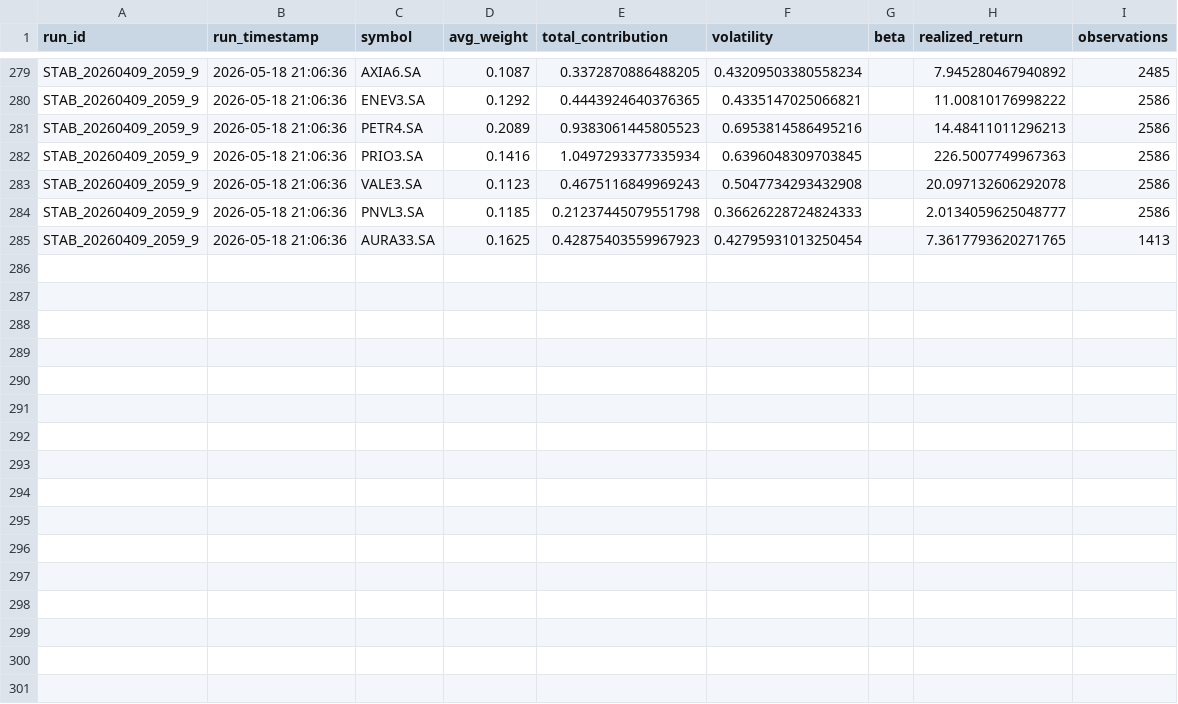
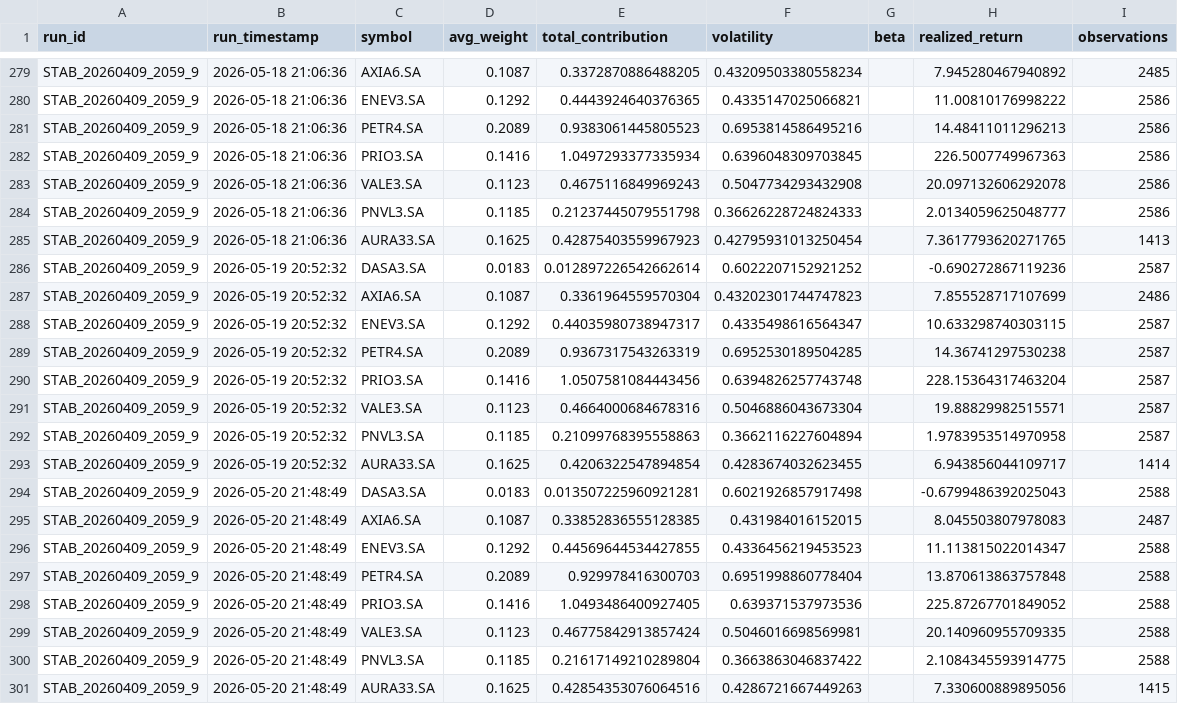
Before and after one commit to gabrielcamposic/PortfolioESG, a CSV file: data/Results/asset_attribution_history.csv, drawn as a sheet; only a part is shown, gaps mark what is left out; the diff names each change by its address in the sheet, - before the commit and + after, or states it on an @@ line.

```diff
--- a/data/Results/asset_attribution_history.csv
+++ b/data/Results/asset_attribution_history.csv
+row 286: STAB_20260409_2059_9 | 2026-05-19 20:52:32 | DASA3.SA | 0.0183 | 0.012897226542662614 | 0.6022207152921252 |  | -0.690272867119236 | 2587
+row 287: STAB_20260409_2059_9 | 2026-05-19 20:52:32 | AXIA6.SA | 0.1087 | 0.3361964559570304 | 0.43202301744747823 |  | 7.855528717107699 | 2486
+row 288: STAB_20260409_2059_9 | 2026-05-19 20:52:32 | ENEV3.SA | 0.1292 | 0.44035980738947317 | 0.4335498616564347 |  | 10.633298740303115 | 2587
+row 289: STAB_20260409_2059_9 | 2026-05-19 20:52:32 | PETR4.SA | 0.2089 | 0.9367317543263319 | 0.6952530189504285 |  | 14.36741297530238 | 2587
+row 290: STAB_20260409_2059_9 | 2026-05-19 20:52:32 | PRIO3.SA | 0.1416 | 1.0507581084443456 | 0.6394826257743748 |  | 228.15364317463204 | 2587
+row 291: STAB_20260409_2059_9 | 2026-05-19 20:52:32 | VALE3.SA | 0.1123 | 0.4664000684678316 | 0.5046886043673304 |  | 19.88829982515571 | 2587
+row 292: STAB_20260409_2059_9 | 2026-05-19 20:52:32 | PNVL3.SA | 0.1185 | 0.21099768395558863 | 0.3662116227604894 |  | 1.9783953514970958 | 2587
+row 293: STAB_20260409_2059_9 | 2026-05-19 20:52:32 | AURA33.SA | 0.1625 | 0.4206322547894854 | 0.4283674032623455 |  | 6.943856044109717 | 1414
+row 294: STAB_20260409_2059_9 | 2026-05-20 21:48:49 | DASA3.SA | 0.0183 | 0.013507225960921281 | 0.6021926857917498 |  | -0.6799486392025043 | 2588
+row 295: STAB_20260409_2059_9 | 2026-05-20 21:48:49 | AXIA6.SA | 0.1087 | 0.33852836555128385 | 0.431984016152015 |  | 8.045503807978083 | 2487
+row 296: STAB_20260409_2059_9 | 2026-05-20 21:48:49 | ENEV3.SA | 0.1292 | 0.44569644534427855 | 0.4336456219453523 |  | 11.113815022014347 | 2588
+row 297: STAB_20260409_2059_9 | 2026-05-20 21:48:49 | PETR4.SA | 0.2089 | 0.929978416300703 | 0.6951998860778404 |  | 13.870613863757848 | 2588
+row 298: STAB_20260409_2059_9 | 2026-05-20 21:48:49 | PRIO3.SA | 0.1416 | 1.0493486400927405 | 0.639371537973536 |  | 225.87267701849052 | 2588
+row 299: STAB_20260409_2059_9 | 2026-05-20 21:48:49 | VALE3.SA | 0.1123 | 0.46775842913857424 | 0.5046016698569981 |  | 20.140960955709335 | 2588
+row 300: STAB_20260409_2059_9 | 2026-05-20 21:48:49 | PNVL3.SA | 0.1185 | 0.21617149210289804 | 0.3663863046837422 |  | 2.1084345593914775 | 2588
+row 301: STAB_20260409_2059_9 | 2026-05-20 21:48:49 | AURA33.SA | 0.1625 | 0.42854353076064516 | 0.4286721667449263 |  | 7.330600889895056 | 1415
```
Also changed, not shown: data/Results/ga_fitness_noise_db.csv, data/Results/performance_windows_history.csv, 26 other files.
